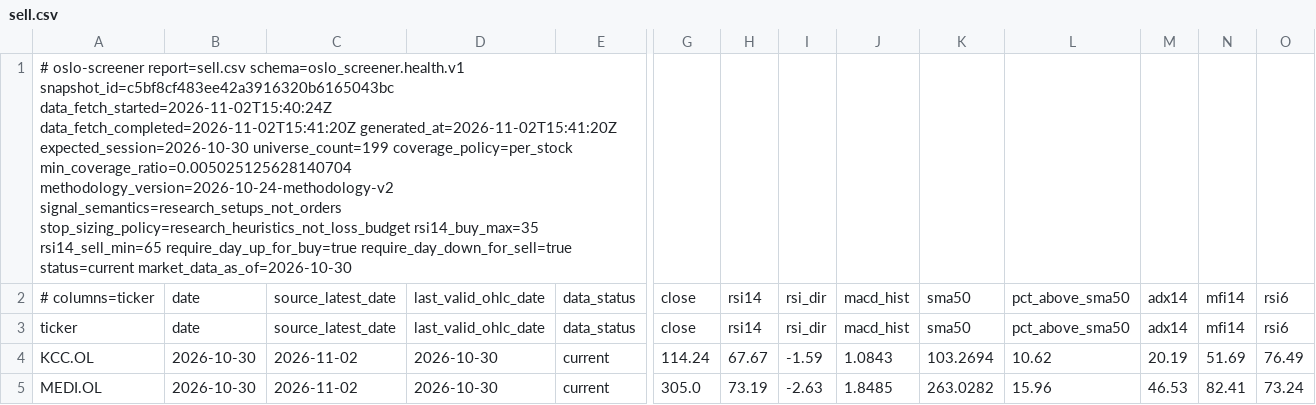
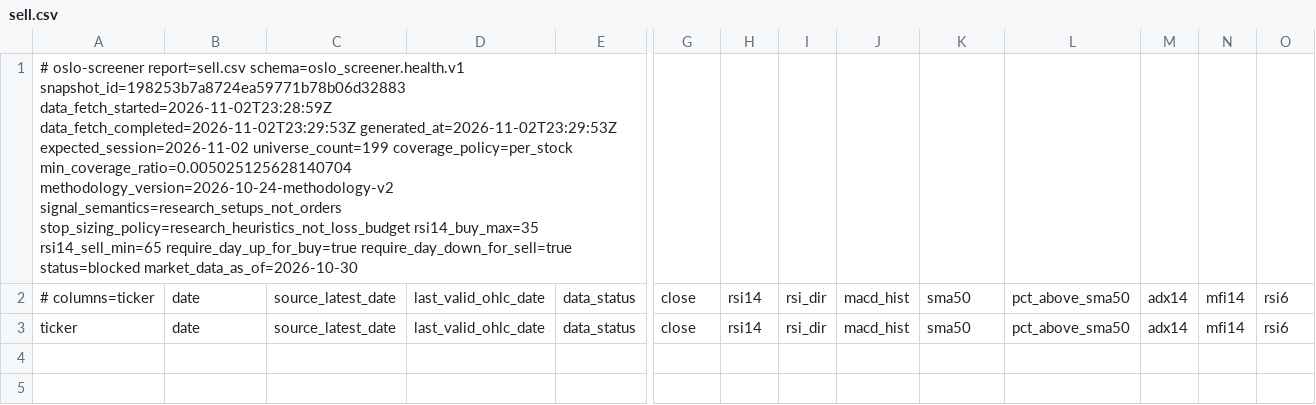
Before and after one commit to keresell-coder/oslo-screener, a CSV file: sell.csv, drawn as a sheet; only a part is shown, gaps mark what is left out; rows hold the shown columns only; the diff names each change by its address in the sheet, - before the commit and + after, or states it on an @@ line.

```diff
--- a/sell.csv
+++ b/sell.csv
-A1: …report=sell.csv schema=oslo_screener.health.v1 snapshot_id=c5bf8cf483ee42a3916320b6165043bc data_fetch_started=2026-11-02T15:40:24Z data_fetch_completed=2026-11-02T15:41:20Z generated_at=2026-11-02T15:41:20Z expected_session=2026-10-30 universe_count=199 coverage_policy=per_stock min_coverage_ratio=0.005025125628140704 methodology_version=2026-10-24-methodology-v2 signal_semantics=research_setups_not_orders stop_sizing_policy=research_heuristics_not_loss_budget rsi14_buy_max=35 rsi14_sell_min=65 require_day_up_for_buy=true require_day_down_for_sell=true status=current market_data_as_of=2026-10-30
+A1: …report=sell.csv schema=oslo_screener.health.v1 snapshot_id=198253b7a8724ea59771b78b06d32883 data_fetch_started=2026-11-02T23:28:59Z data_fetch_completed=2026-11-02T23:29:53Z generated_at=2026-11-02T23:29:53Z expected_session=2026-11-02 universe_count=199 coverage_policy=per_stock min_coverage_ratio=0.005025125628140704 methodology_version=2026-10-24-methodology-v2 signal_semantics=research_setups_not_orders stop_sizing_policy=research_heuristics_not_loss_budget rsi14_buy_max=35 rsi14_sell_min=65 require_day_up_for_buy=true require_day_down_for_sell=true status=blocked market_data_as_of=2026-10-30
-row 4: KCC.OL | 2026-10-30 | 2026-11-02 | 2026-10-30 | current | 114.24 | 67.67 | -1.59 | 1.0843 | 103.2694 | 10.62 | 20.19 | 51.69 | 76.49
-row 5: MEDI.OL | 2026-10-30 | 2026-11-02 | 2026-10-30 | current | 305.0 | 73.19 | -2.63 | 1.8485 | 263.0282 | 15.96 | 46.53 | 82.41 | 73.24
```
Also changed, not shown: buy.csv, latest.csv, 8 other files.
